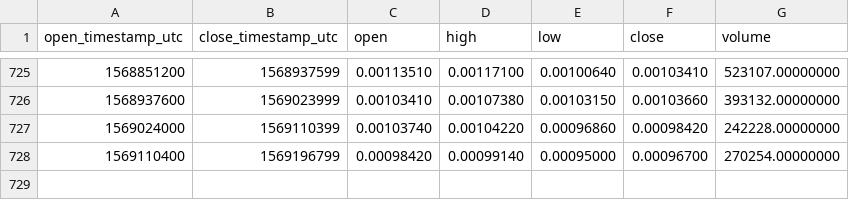
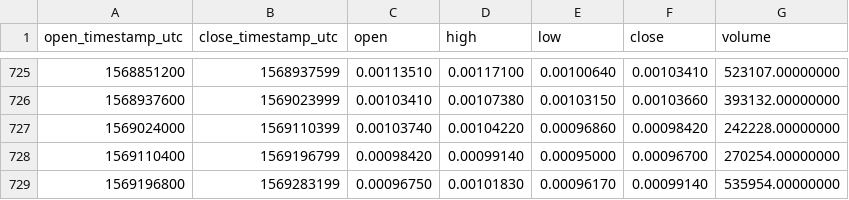
Before and after one commit to cryptobigbro/binance-KNCETH, a CSV file: binance-KNCETH-1d.csv, drawn as a sheet; only a part is shown, gaps mark what is left out.

Commit message:
Update OHLCV data.

```diff
--- a/binance-KNCETH-1d.csv
+++ b/binance-KNCETH-1d.csv
@@ -728 +728,2 @@ open_timestamp_utc,close_timestamp_utc,open,high,low,close,volume
 1569110400,1569196799,0.00098420,0.00099140,0.00095000,0.00096700,270254.00000000
+1569196800,1569283199,0.00096750,0.00101830,0.00096170,0.00099140,535954.00000000
```
Also changed, not shown: 1 other file.
